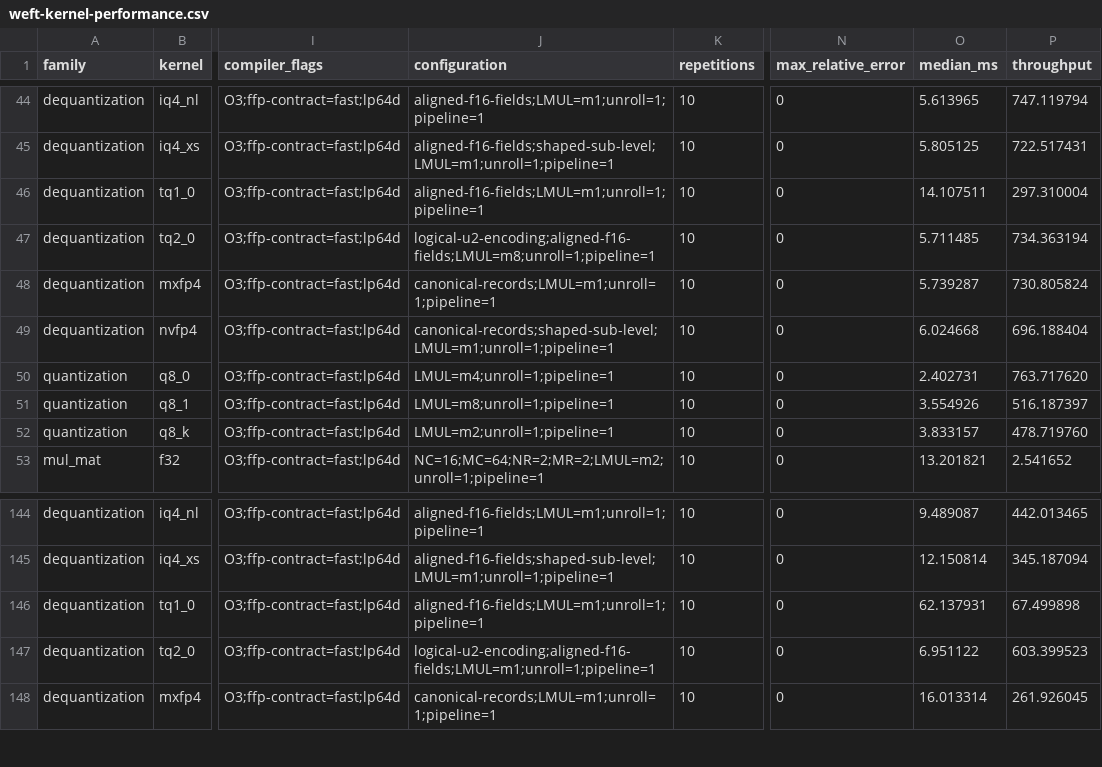
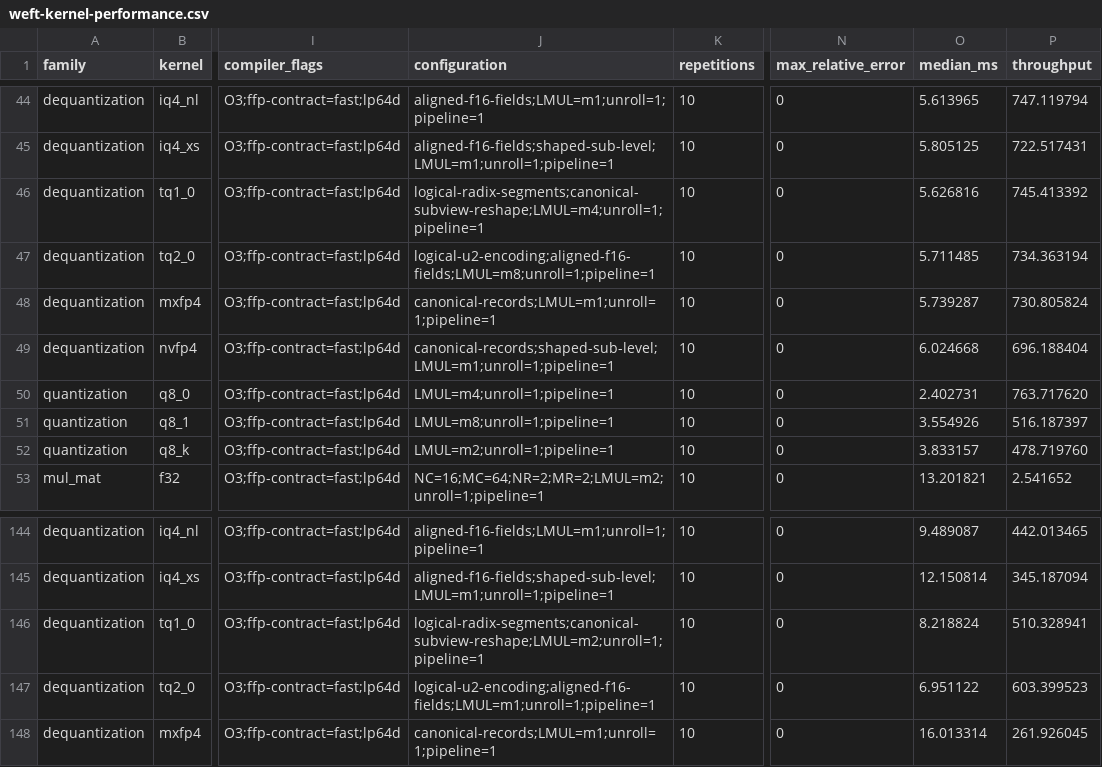
Before and after one commit to zzyu5/Weft, a CSV file: report/weft-kernel-performance.csv, drawn as a sheet; only a part is shown, gaps mark what is left out; the diff names each change by its address in the sheet, - before the commit and + after, or states it on an @@ line.

Commit message:
Add canonical subview and reshape operations

```diff
--- a/report/weft-kernel-performance.csv
+++ b/report/weft-kernel-performance.csv
-J46 (configuration): aligned-f16-fields;LMUL=m1;unroll=1;pipeline=1
+J46 (configuration): logical-radix-segments;canonical-subview-reshape;LMUL=m4;unroll=1;pipeline=1
-O46 (median_ms): 14.107511
+O46 (median_ms): 5.626816
-P46 (throughput): 297.310004
+P46 (throughput): 745.413392
-J146 (configuration): aligned-f16-fields;LMUL=m1;unroll=1;pipeline=1
+J146 (configuration): logical-radix-segments;canonical-subview-reshape;LMUL=m2;unroll=1;pipeline=1
-O146 (median_ms): 62.137931
+O146 (median_ms): 8.218824
-P146 (throughput): 67.499898
+P146 (throughput): 510.328941
```
Also changed, not shown: 15 other files.
